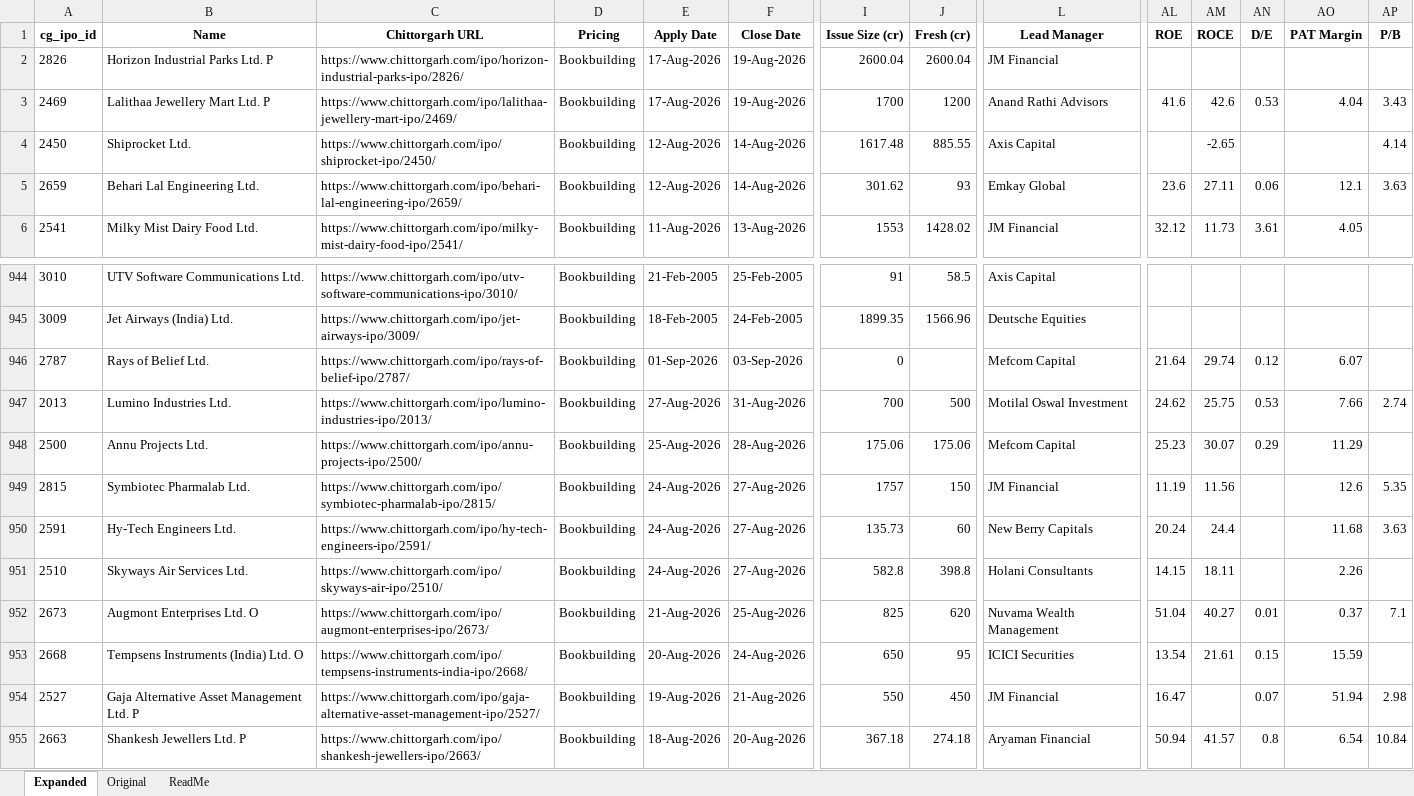
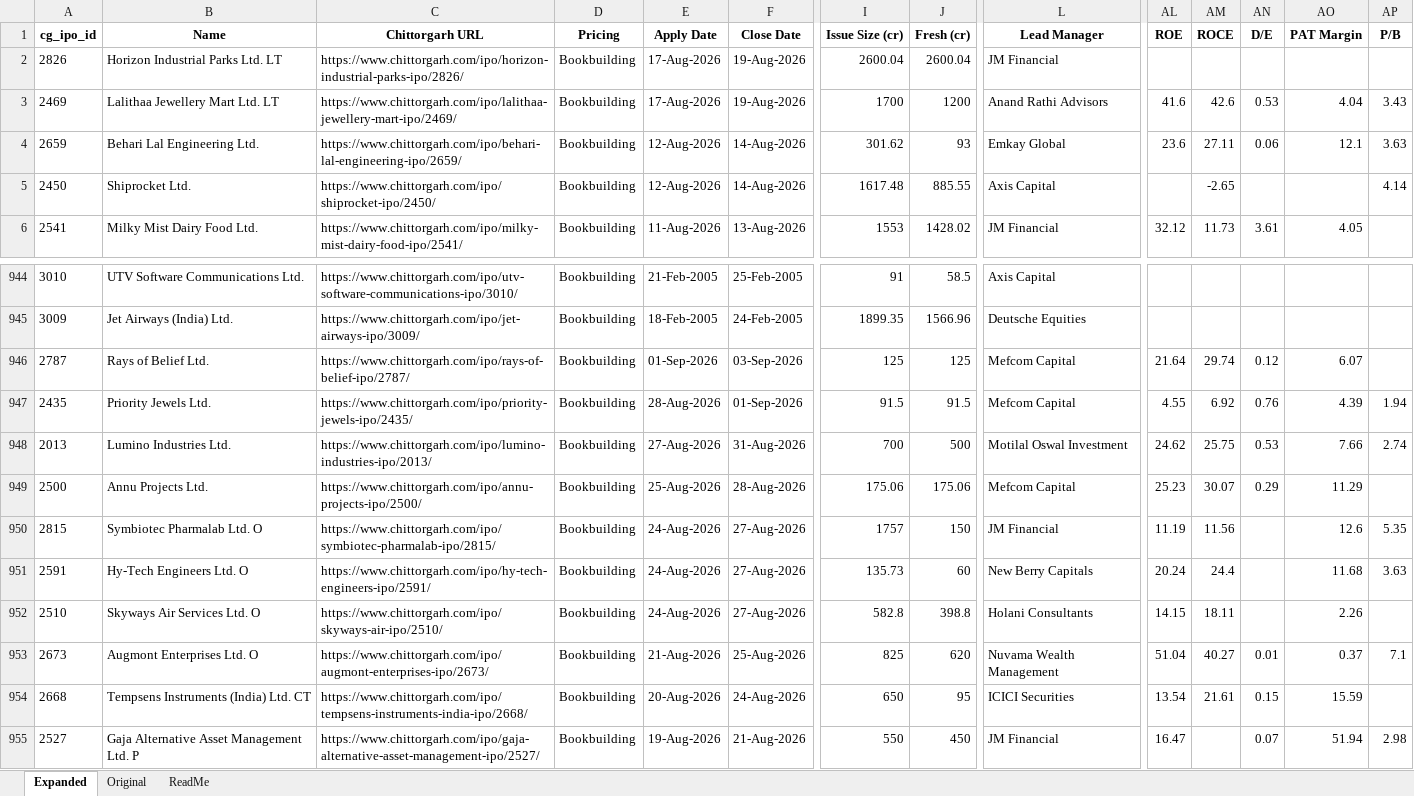
Before and after one commit to rohanbeingsocial/ipo-radar, an Excel workbook: ipodata/finalipodata_expanded_20yr.xlsx, sheet Expanded, drawn as a sheet; only a part is shown, gaps mark what is left out; the shorter side is filled out with more unchanged rows; values as stored, in another font and other column widths than the file's, no borders; addresses are those after the commit; rows hold the shown columns only; the diff names each change by its address in the sheet, - before the commit and + after, or states it on an @@ line.

```diff
--- a/ipodata/finalipodata_expanded_20yr.xlsx (sheet Expanded)
+++ b/ipodata/finalipodata_expanded_20yr.xlsx (sheet Expanded)
-B2 (Name): Horizon Industrial Parks Ltd. P
+B2 (Name): Horizon Industrial Parks Ltd. LT
-B3 (Name): Lalithaa Jewellery Mart Ltd. P
+B3 (Name): Lalithaa Jewellery Mart Ltd. LT
@@ row 5 moved to row 4: 2659 @@
-I946 (Issue Size (cr)): 0
+I946 (Issue Size (cr)): 125
-J946 (Fresh (cr)): (empty)
+J946 (Fresh (cr)): 125
+row 947: 2435 | Priority Jewels Ltd. | https://www.chittorgarh.com/ipo/priority-jewels-ipo/2435/ | Bookbuilding | 28-Aug-2026 | 01-Sep-2026 | 91.5 | 91.5 | Mefcom Capital | 4.55 | 6.92 | 0.76 | 4.39 | 1.94
-B950 (Name): Symbiotec Pharmalab Ltd.
+B950 (Name): Symbiotec Pharmalab Ltd. O
-B951 (Name): Hy-Tech Engineers Ltd.
+B951 (Name): Hy-Tech Engineers Ltd. O
-B952 (Name): Skyways Air Services Ltd.
+B952 (Name): Skyways Air Services Ltd. O
-B954 (Name): Tempsens Instruments (India) Ltd. O
+B954 (Name): Tempsens Instruments (India) Ltd. CT
```
Also changed, not shown: 5 other files.
